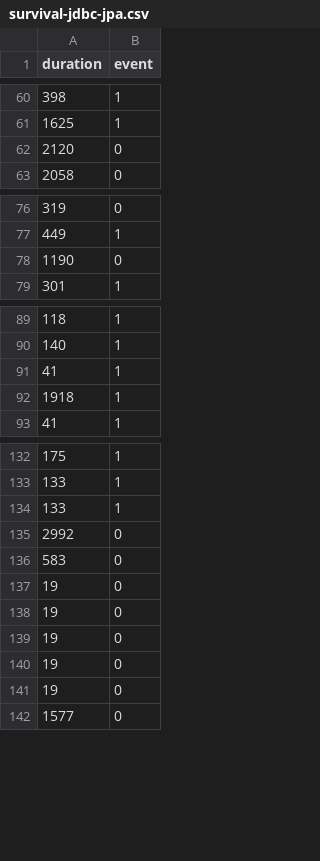
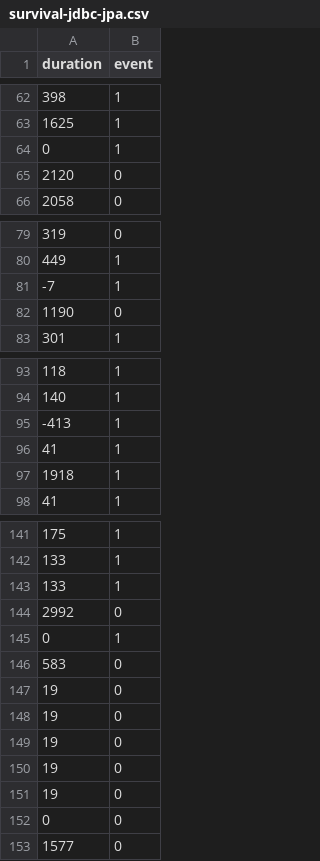
Before and after one commit to mgoeminne/saner2016, a CSV file: data/survival-jdbc-jpa.csv, drawn as a sheet; only a part is shown, gaps mark what is left out; the diff covers the shown part only.

```diff
--- a/data/survival-jdbc-jpa.csv
+++ b/data/survival-jdbc-jpa.csv
@@ -61,2 +63,3 @@ duration,event
 1625,1
+0,1
 2120,0
@@ -77,2 +80,3 @@ duration,event
 449,1
+-7,1
 1190,0
@@ -90,2 +94,3 @@ duration,event
 140,1
+-413,1
 41,1
@@ -135,2 +144,3 @@ duration,event
 2992,0
+0,1
 583,0
@@ -141,2 +151,3 @@ duration,event
 19,0
+0,0
 1577,0
```
Also changed, not shown: 61 added rows elsewhere in this file, data/survival-hibernate-jdbc.csv, data/survival-hibernate-jpa.csv, 28 other files.
